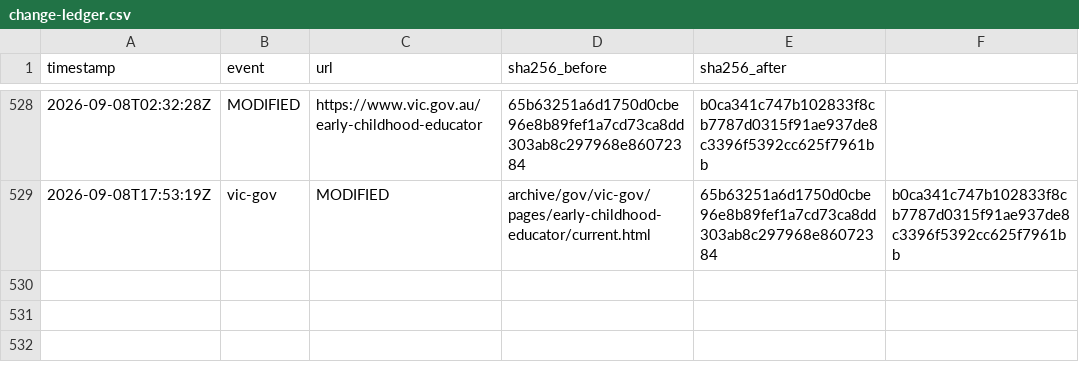
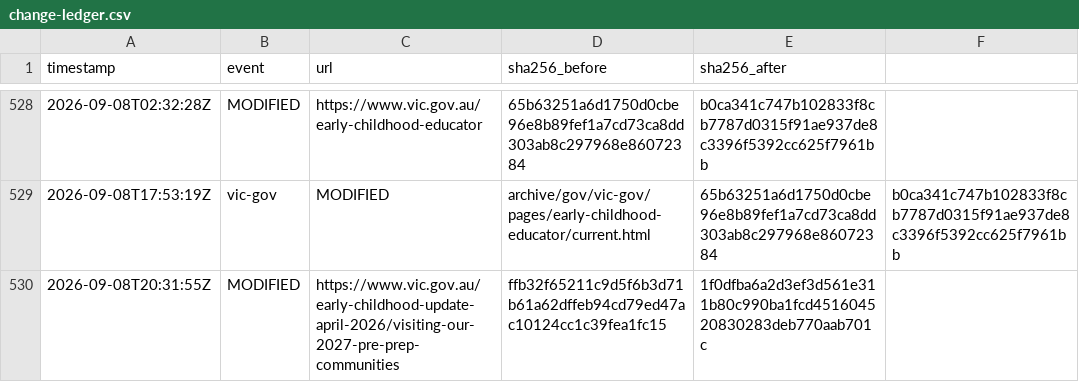
Before and after one commit to myNDISwiki/MyNDIS, a CSV file: archive/reports/vic-gov/change-ledger.csv, drawn as a sheet; only a part is shown, gaps mark what is left out.

Commit message:
Archive Victorian NDIS reform updates 2026-09-08T20:54:08Z

```diff
--- a/archive/reports/vic-gov/change-ledger.csv
+++ b/archive/reports/vic-gov/change-ledger.csv
@@ -529 +529,2 @@ timestamp,event,url,sha256_before,sha256_after
 2026-09-08T17:53:19Z,vic-gov,MODIFIED,archive/gov/vic-gov/pages/early-childhood-educator/current.html,65b63251a6d1750d0cbe96e8b89fef1a7cd73ca8dd303ab8c297968e86072384,b0ca341c747b102833f8cb7787d0315f91ae937de8c3396f5392cc625f7961bb
+2026-09-08T20:31:55Z,MODIFIED,https://www.vic.gov.au/early-childhood-update-april-2026/visiting-our-2027-pre-prep-communities,ffb32f65211c9d5f6b3d71b61a62dffeb94cd79ed47ac10124cc1c39fea1fc15,1f0dfba6a2d3ef3d561e311b80c990ba1fcd451604520830283deb770aab701c
```
Also changed, not shown: archive/reports/vic-gov/page-registry.csv, 5 other files.
